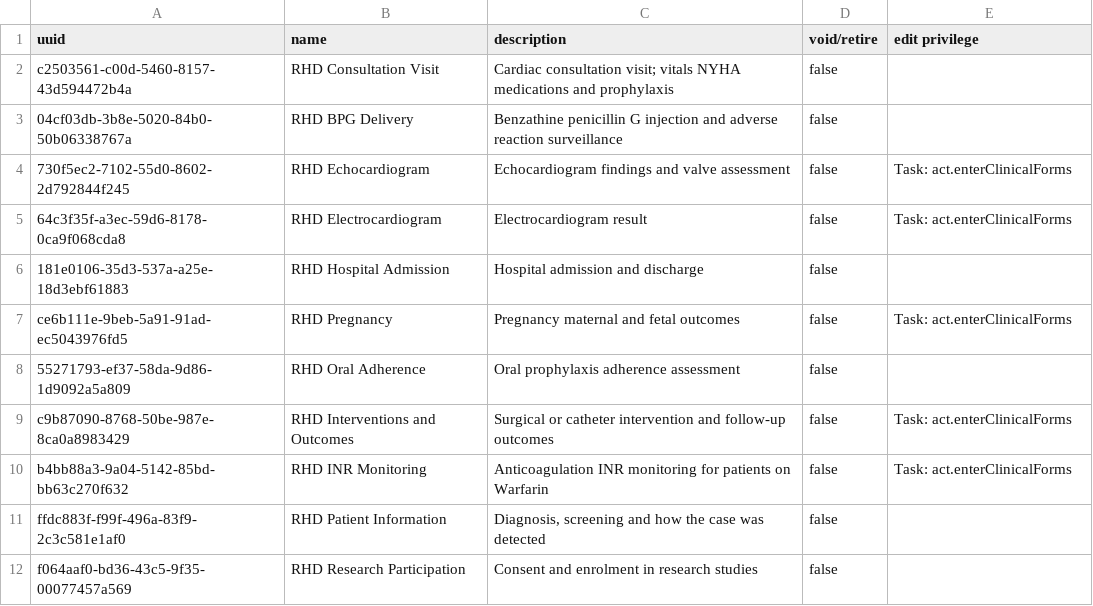
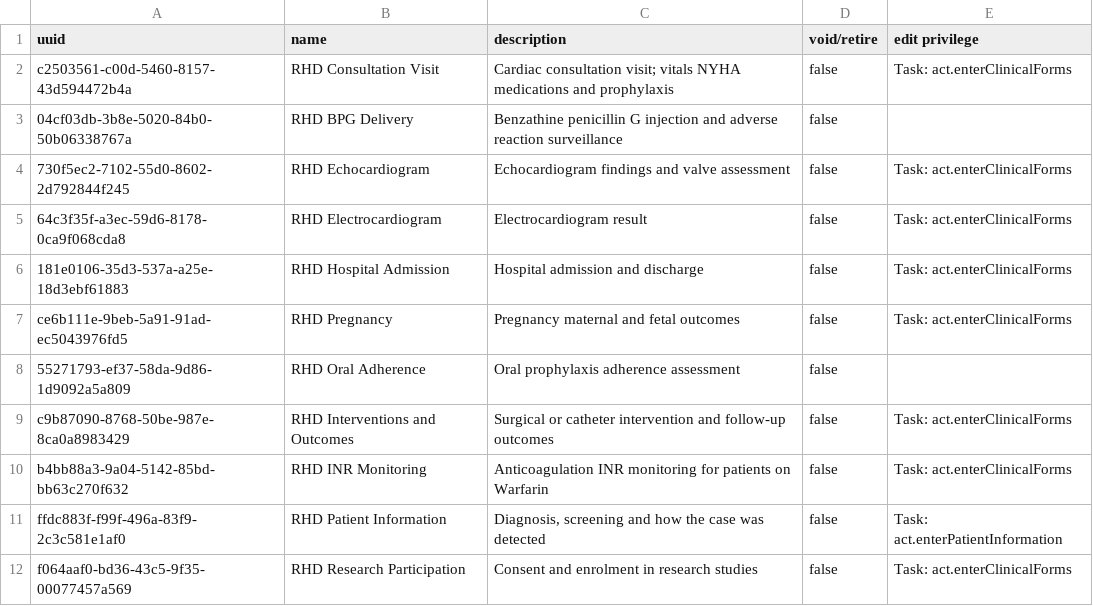
Before and after one commit to DIGI-UW/openmrs-distro-referenceapplication, a CSV file: distro/configuration/encountertypes/rhd_encountertypes.csv, drawn as a sheet.

```diff
--- a/distro/configuration/encountertypes/rhd_encountertypes.csv
+++ b/distro/configuration/encountertypes/rhd_encountertypes.csv
@@ -1,3 +1,3 @@
 uuid,name,description,void/retire,edit privilege
-c2503561-c00d-5460-8157-43d594472b4a,RHD Consultation Visit,Cardiac consultation visit; vitals NYHA medications and prophylaxis,false,
+c2503561-c00d-5460-8157-43d594472b4a,RHD Consultation Visit,Cardiac consultation visit; vitals NYHA medications and prophylaxis,false,Task: act.enterClinicalForms
 04cf03db-3b8e-5020-84b0-50b06338767a,RHD BPG Delivery,Benzathine penicillin G injection and adverse reaction surveillance,false,
@@ -5,3 +5,3 @@ c2503561-c00d-5460-8157-43d594472b4a,RHD Consultation Visit,Cardiac consultation
 64c3f35f-a3ec-59d6-8178-0ca9f068cda8,RHD Electrocardiogram,Electrocardiogram result,false,Task: act.enterClinicalForms
-181e0106-35d3-537a-a25e-18d3ebf61883,RHD Hospital Admission,Hospital admission and discharge,false,
+181e0106-35d3-537a-a25e-18d3ebf61883,RHD Hospital Admission,Hospital admission and discharge,false,Task: act.enterClinicalForms
 ce6b111e-9beb-5a91-91ad-ec5043976fd5,RHD Pregnancy,Pregnancy maternal and fetal outcomes,false,Task: act.enterClinicalForms
@@ -10,3 +10,3 @@ c9b87090-8768-50be-987e-8ca0a8983429,RHD Interventions and Outcomes,Surgical or
 b4bb88a3-9a04-5142-85bd-bb63c270f632,RHD INR Monitoring,Anticoagulation INR monitoring for patients on Warfarin,false,Task: act.enterClinicalForms
-ffdc883f-f99f-496a-83f9-2c3c581e1af0,RHD Patient Information,"Diagnosis, screening and how the case was detected",false,
-f064aaf0-bd36-43c5-9f35-00077457a569,RHD Research Participation,Consent and enrolment in research studies,false,
+ffdc883f-f99f-496a-83f9-2c3c581e1af0,RHD Patient Information,"Diagnosis, screening and how the case was detected",false,Task: act.enterPatientInformation
+f064aaf0-bd36-43c5-9f35-00077457a569,RHD Research Participation,Consent and enrolment in research studies,false,Task: act.enterClinicalForms
```
Also changed, not shown: distro/configuration/privileges/rhd_privileges.csv, distro/configuration/roles/act_roles.csv, 1 other file.
